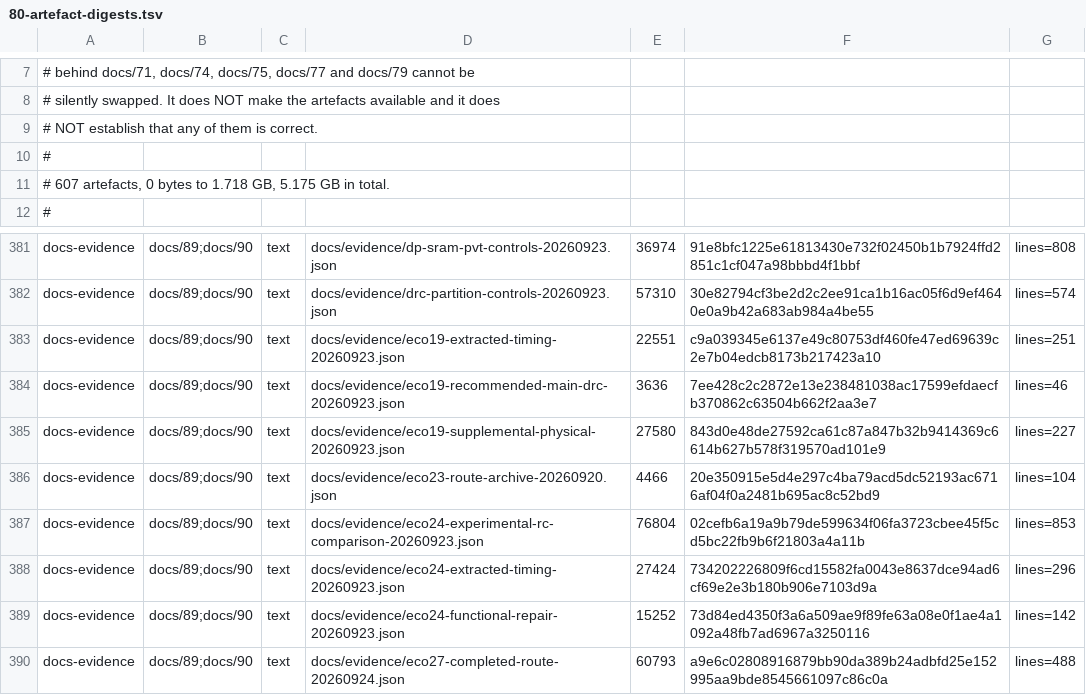
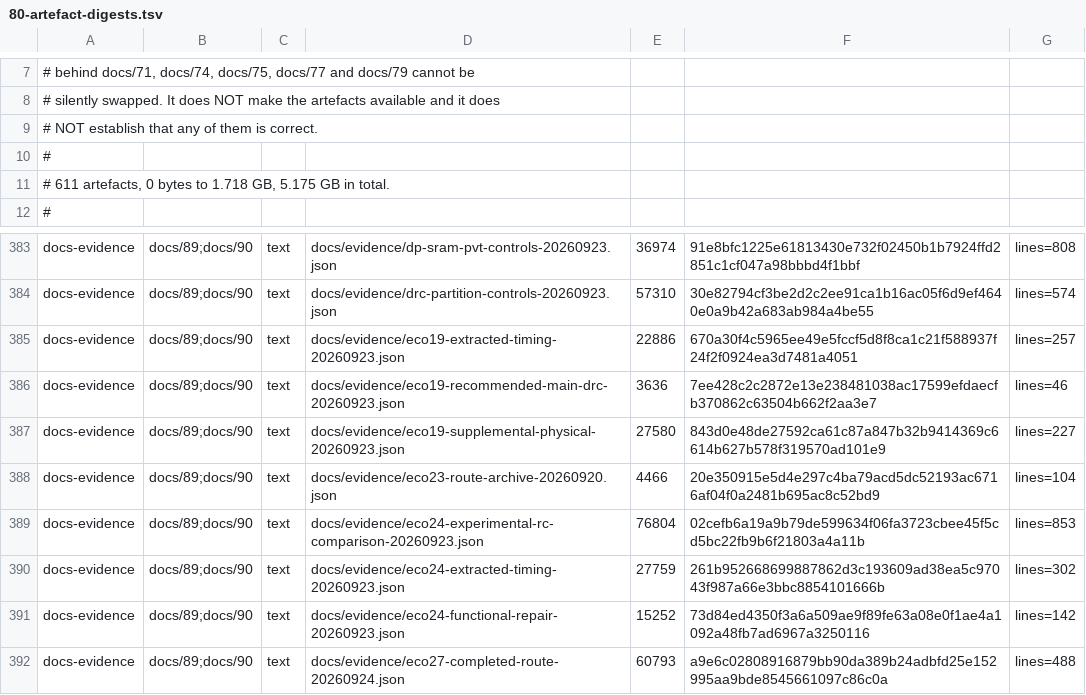
Before and after one commit to Melihakbulut221/nssoc, a TSV file: docs/80-artefact-digests.tsv, drawn as a sheet; only a part is shown, gaps mark what is left out; the diff covers the shown part only.

```diff
--- a/docs/80-artefact-digests.tsv
+++ b/docs/80-artefact-digests.tsv
@@ -10,3 +10,3 @@
 #
-# 607 artefacts, 0 bytes to 1.718 GB, 5.175 GB in total.
+# 611 artefacts, 0 bytes to 1.718 GB, 5.175 GB in total.
 #
@@ -382,3 +384,3 @@ docs-evidence	docs/89;docs/90	text	docs/evidence/dp-sram-pvt-controls-20260923.j
 docs-evidence	docs/89;docs/90	text	docs/evidence/drc-partition-controls-20260923.json	57310	30e82794cf3be2d2c2ee91ca1b16ac05f6d9ef4640e0a9b42a683ab984a4be55	lines=574
-docs-evidence	docs/89;docs/90	text	docs/evidence/eco19-extracted-timing-20260923.json	22551	c9a039345e6137e49c80753df460fe47ed69639c2e7b04edcb8173b217423a10	lines=251
+docs-evidence	docs/89;docs/90	text	docs/evidence/eco19-extracted-timing-20260923.json	22886	670a30f4c5965ee49e5fccf5d8f8ca1c21f588937f24f2f0924ea3d7481a4051	lines=257
 docs-evidence	docs/89;docs/90	text	docs/evidence/eco19-recommended-main-drc-20260923.json	3636	7ee428c2c2872e13e238481038ac17599efdaecfb370862c63504b662f2aa3e7	lines=46
@@ -387,3 +389,3 @@ docs-evidence	docs/89;docs/90	text	docs/evidence/eco23-route-archive-20260920.js
 docs-evidence	docs/89;docs/90	text	docs/evidence/eco24-experimental-rc-comparison-20260923.json	76804	02cefb6a19a9b79de599634f06fa3723cbee45f5cd5bc22fb9b6f21803a4a11b	lines=853
-docs-evidence	docs/89;docs/90	text	docs/evidence/eco24-extracted-timing-20260923.json	27424	734202226809f6cd15582fa0043e8637dce94ad6cf69e2e3b180b906e7103d9a	lines=296
+docs-evidence	docs/89;docs/90	text	docs/evidence/eco24-extracted-timing-20260923.json	27759	261b952668699887862d3c193609ad38ea5c97043f987a66e3bbc8854101666b	lines=302
 docs-evidence	docs/89;docs/90	text	docs/evidence/eco24-functional-repair-20260923.json	15252	73d84ed4350f3a6a509ae9f89fe63a08e0f1ae4a1092a48fb7ad6967a3250116	lines=142
```
Also changed, not shown: 4 added rows and 12 edited cells elsewhere in this file, 31 other files.
